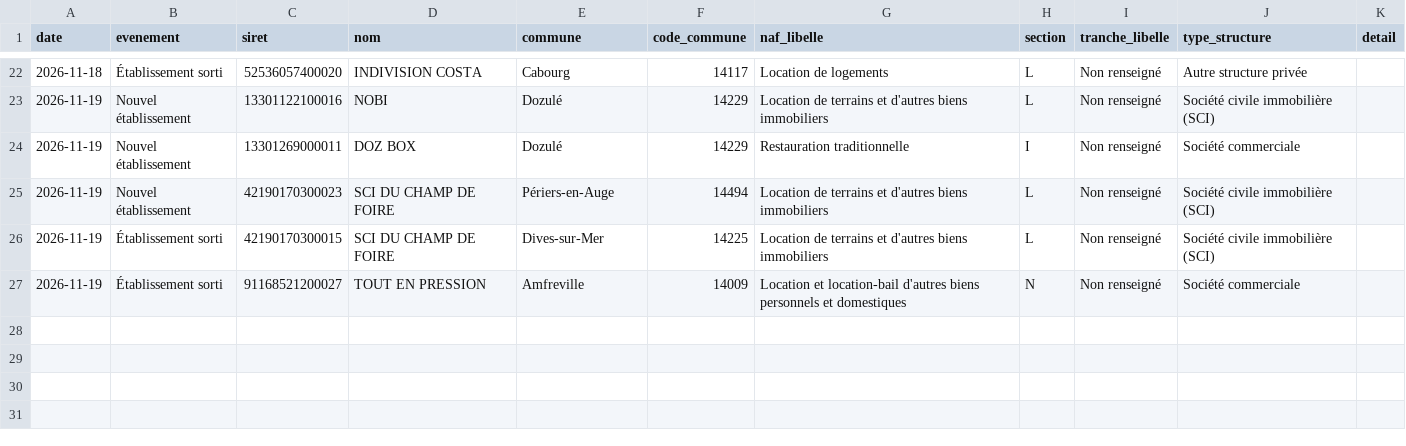
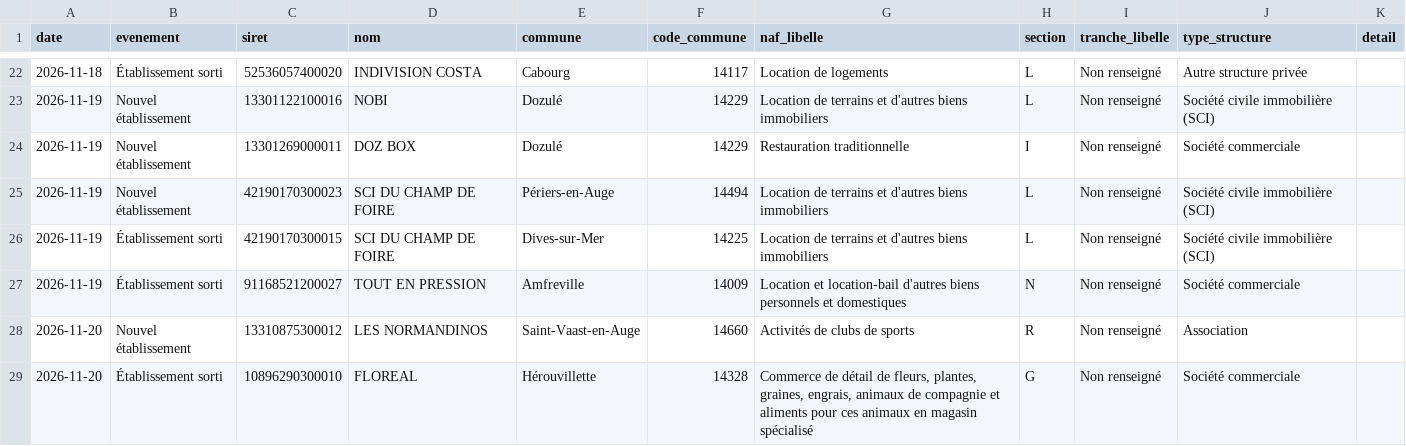
Before and after one commit to ncpa-dechets/annuaire-entreprises, a CSV file: data/journal.csv, drawn as a sheet; only a part is shown, gaps mark what is left out.

```diff
--- a/data/journal.csv
+++ b/data/journal.csv
@@ -27 +27,3 @@ date,evenement,siret,nom,commune,code_commune,naf_libelle,section,tranche_libell
 2026-11-19,Établissement sorti,91168521200027,TOUT EN PRESSION,Amfreville,14009,Location et location-bail d'autres biens personnels et domestiques,N,Non renseigné,Société commerciale,
+2026-11-20,Nouvel établissement,13310875300012,LES NORMANDINOS,Saint-Vaast-en-Auge,14660,Activités de clubs de sports,R,Non renseigné,Association,
+2026-11-20,Établissement sorti,10896290300010,FLOREAL,Hérouvillette,14328,"Commerce de détail de fleurs, plantes, graines, engrais, animaux de compagnie et aliments pour ces animaux en magasin spécialisé",G,Non renseigné,Société commerciale,
```
Also changed, not shown: data/bodacc.csv, data/entreprises_cache.csv, 5 other files.
